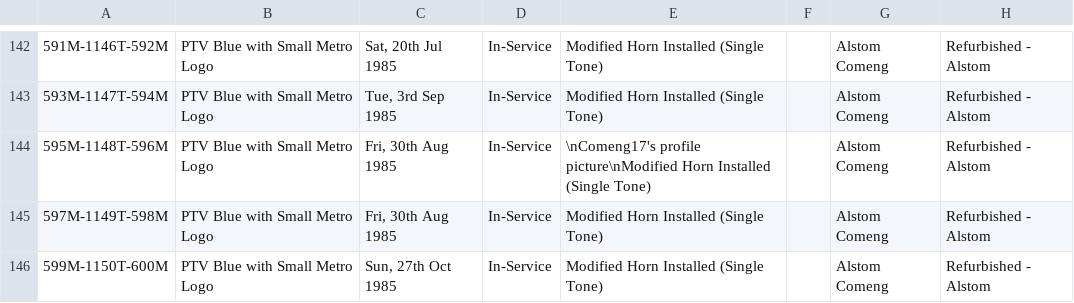
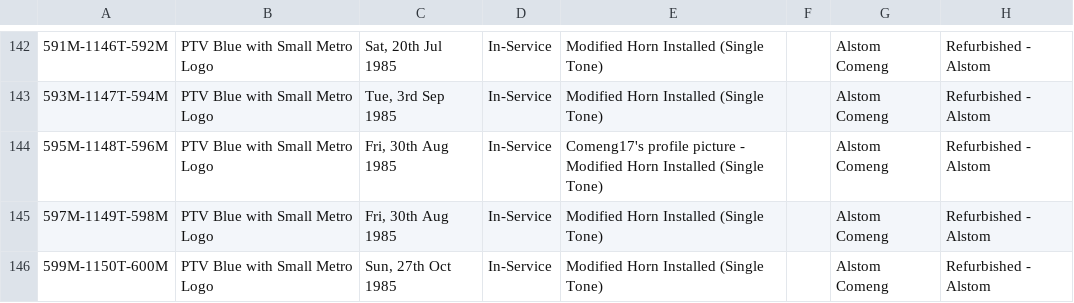
Before and after one commit to XM9G/railway-photos, a CSV file: trainsets.csv, drawn as a sheet; only a part is shown, gaps mark what is left out; the diff names each change by its address in the sheet, - before the commit and + after, or states it on an @@ line.

Commit message:
fixed issue

```diff
--- a/trainsets.csv
+++ b/trainsets.csv
-E144: \nComeng17's profile picture\nModified Horn Installed…
+E144: Comeng17's profile picture - Modified Horn Installed…
```
